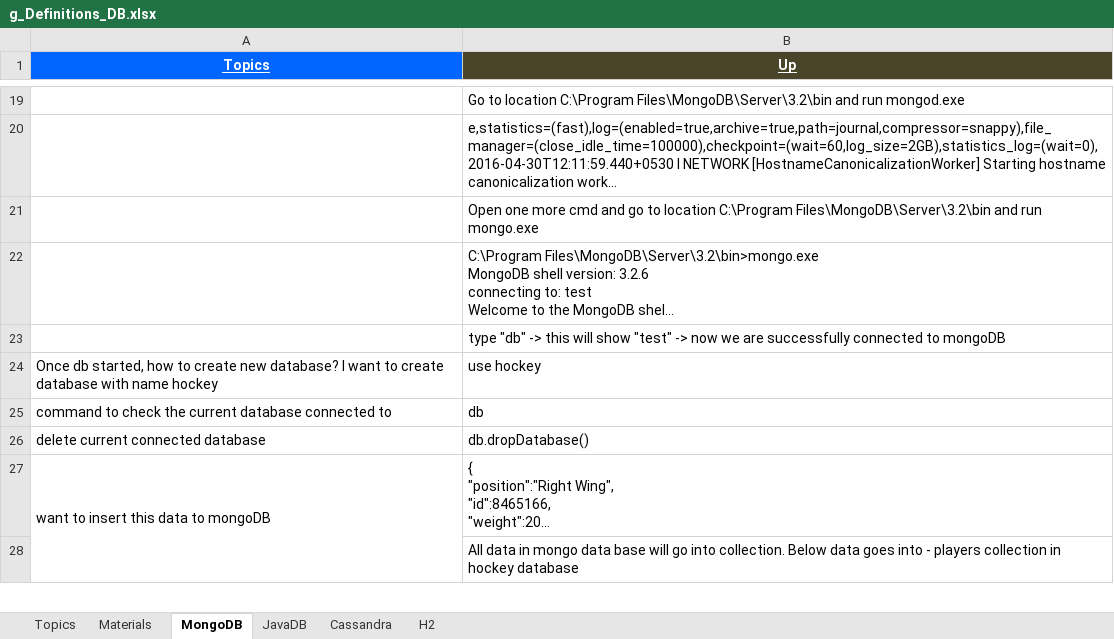
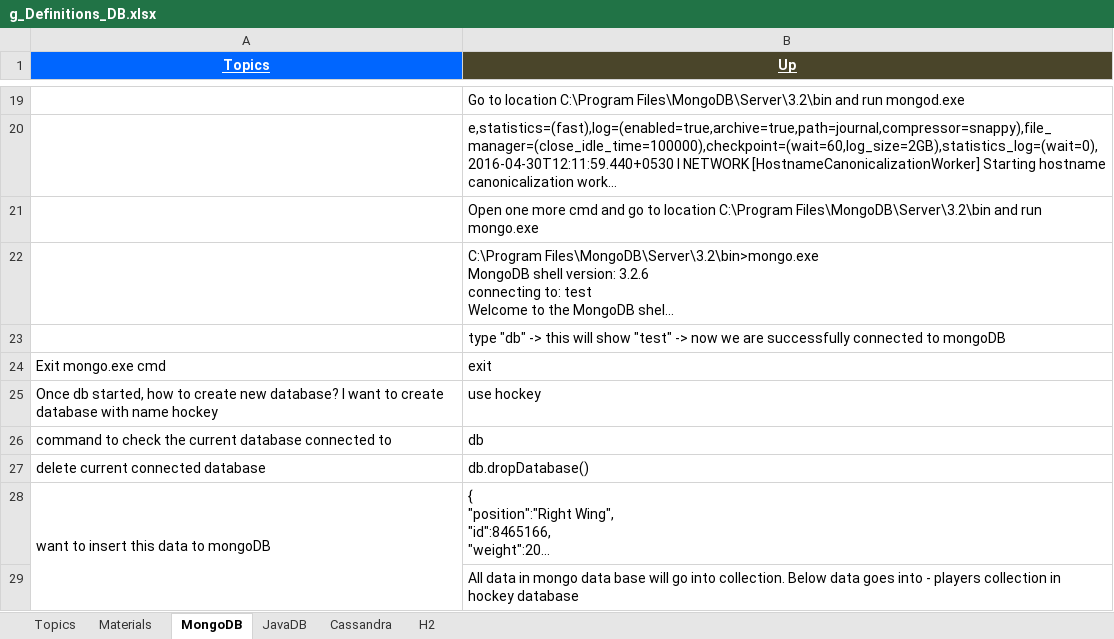
Before and after one commit to GDivya111/images, an Excel workbook: Definitions/g_Definitions_DB.xlsx, sheet MongoDB, drawn as a sheet; only a part is shown, gaps mark what is left out; long unchanged cells end in …; values as stored, in another font and other column widths than the file's, no borders; the diff names each change by its address in the sheet, - before the commit and + after, or states it on an @@ line.

Commit message:
Maven, MongoDB
Maven, MongoDB

```diff
--- a/Definitions/g_Definitions_DB.xlsx (sheet MongoDB)
+++ b/Definitions/g_Definitions_DB.xlsx (sheet MongoDB)
+row 24: Exit mongo.exe cmd | exit
```
Also changed, not shown: Definitions/f_Definitions_Build_Tools.xlsx.
